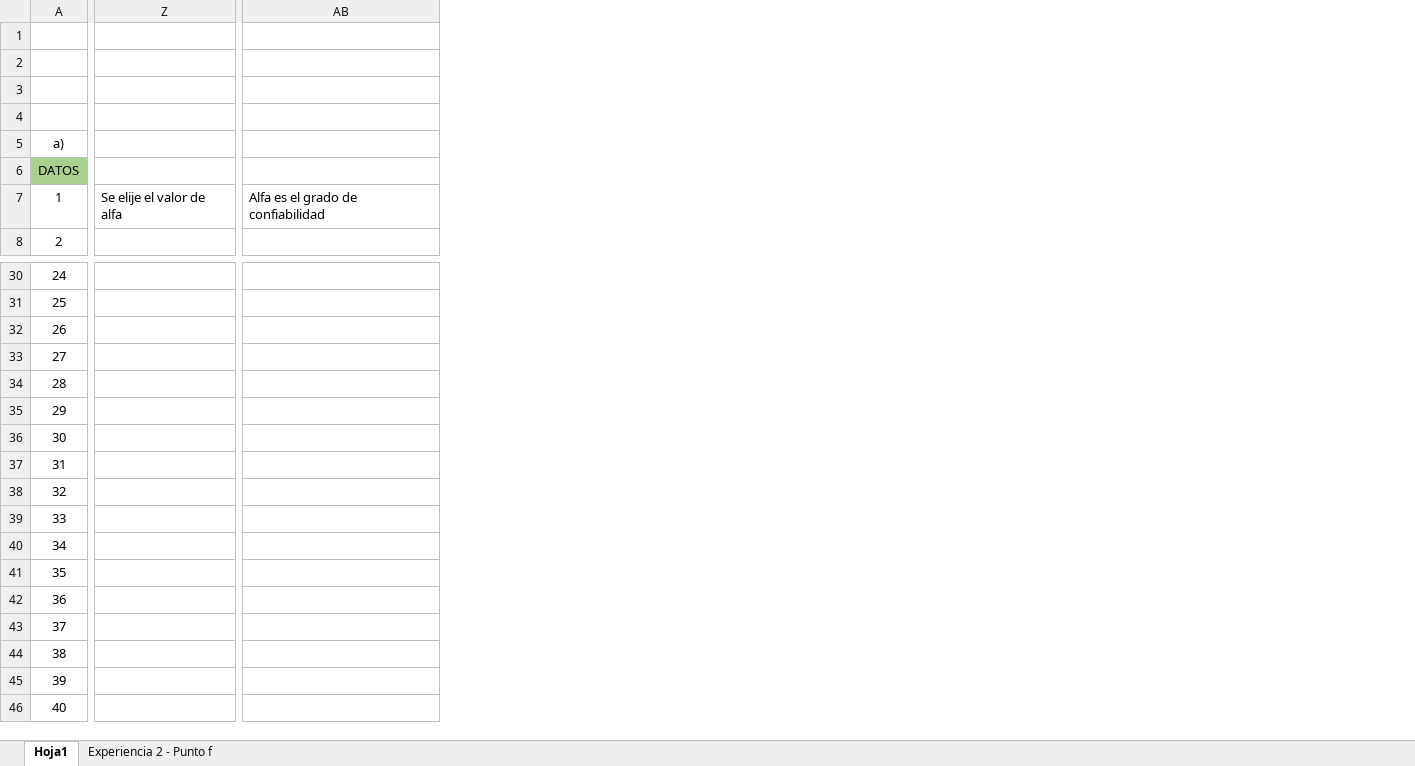
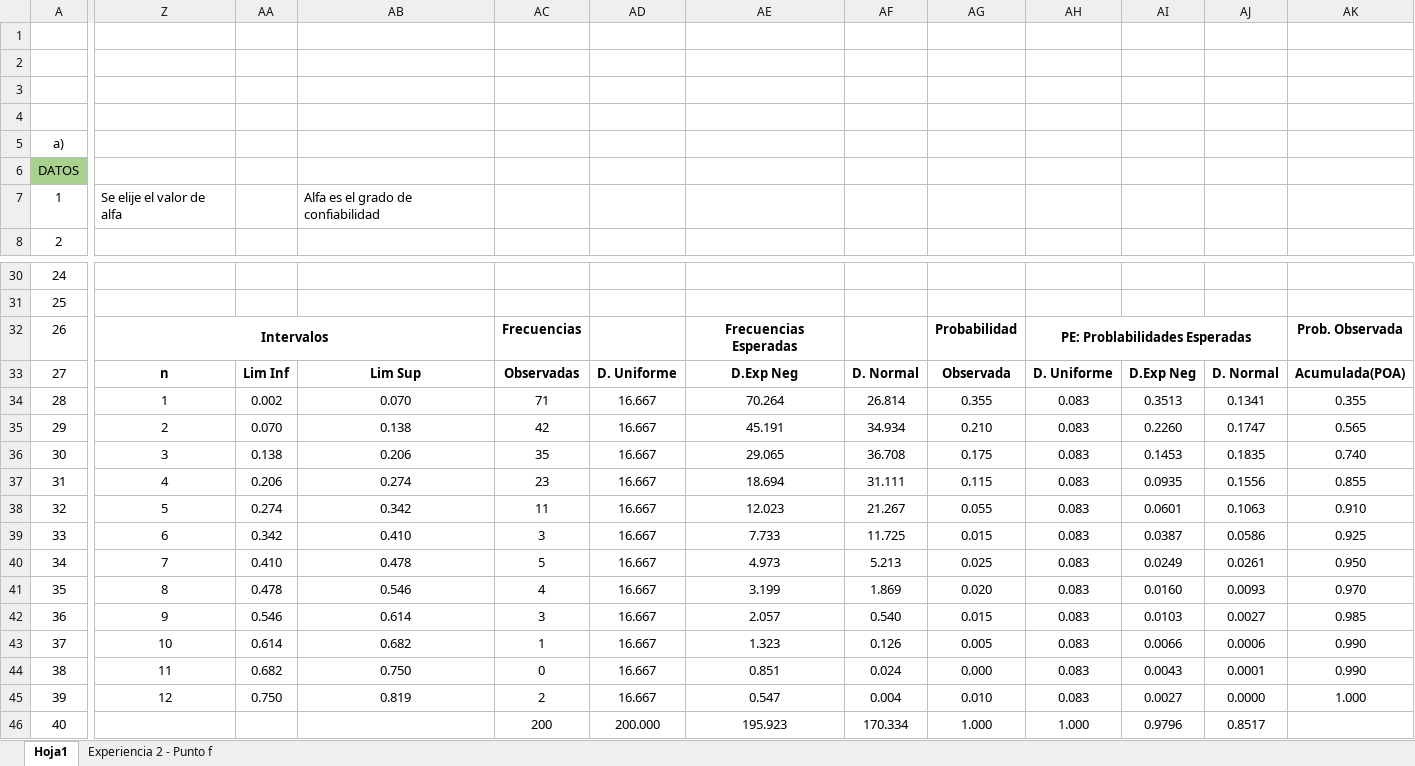
Before and after one commit to sebaKonicoff/TpsSimulacion, an Excel workbook: TP 2/TP2.xlsx, sheet Hoja1, drawn as a sheet; only a part is shown, gaps mark what is left out; values as stored, in another font and other column widths than the file's, no borders; charts and pictures not drawn; removed rows and columns are numbered as before the commit, all else as after; the diff covers the shown part only; the diff names each change by its address in the sheet, - before the commit and + after, or states it on an @@ line.

```diff
--- a/TP 2/TP2.xlsx (sheet Hoja1)
+++ b/TP 2/TP2.xlsx (sheet Hoja1)
-column AB, row 7: Alfa es el grado de confiabilidad
+column AA, rows 33-45: Lim Inf | 0.002 | 0.070 | 0.138 | 0.206 | 0.274 | 0.342 | 0.410 | 0.478 | 0.546 | 0.614 | 0.682 | 0.750
+column AB, row 7: Alfa es el grado de confiabilidad; rows 33-45: Lim Sup | 0.070 | 0.138 | 0.206 | 0.274 | 0.342 | 0.410 | 0.478 | 0.546 | 0.614 | 0.682 | 0.750 | 0.819
+column AC, rows 32-46: Frecuencias | Observadas | 71 | 42 | 35 | 23 | 11 | 3 | 5 | 4 | 3 | 1 | 0 | 2 | 200
+column AD, rows 33-46: D. Uniforme | 16.667 | 16.667 | 16.667 | 16.667 | 16.667 | 16.667 | 16.667 | 16.667 | 16.667 | 16.667 | 16.667 | 16.667 | 200.000
+column AE, rows 32-46: Frecuencias Esperadas | D.Exp Neg | 70.264 | 45.191 | 29.065 | 18.694 | 12.023 | 7.733 | 4.973 | 3.199 | 2.057 | 1.323 | 0.851 | 0.547 | 195.923
+column AF, rows 33-46: D. Normal | 26.814 | 34.934 | 36.708 | 31.111 | 21.267 | 11.725 | 5.213 | 1.869 | 0.540 | 0.126 | 0.024 | 0.004 | 170.334
+column AG, rows 32-46: Probabilidad | Observada | 0.355 | 0.210 | 0.175 | 0.115 | 0.055 | 0.015 | 0.025 | 0.020 | 0.015 | 0.005 | 0.000 | 0.010 | 1.000
+column AH, rows 32-46: PE: Problabilidades Esperadas | D. Uniforme | 0.083 | 0.083 | 0.083 | 0.083 | 0.083 | 0.083 | 0.083 | 0.083 | 0.083 | 0.083 | 0.083 | 0.083 | 1.000
+column AI, rows 33-46: D.Exp Neg | 0.3513 | 0.2260 | 0.1453 | 0.0935 | 0.0601 | 0.0387 | 0.0249 | 0.0160 | 0.0103 | 0.0066 | 0.0043 | 0.0027 | 0.9796
+column AJ, rows 33-46: D. Normal | 0.1341 | 0.1747 | 0.1835 | 0.1556 | 0.1063 | 0.0586 | 0.0261 | 0.0093 | 0.0027 | 0.0006 | 0.0001 | 0.0000 | 0.8517
+column AK, rows 32-45: Prob. Observada | Acumulada(POA) | 0.355 | 0.565 | 0.740 | 0.855 | 0.910 | 0.925 | 0.950 | 0.970 | 0.985 | 0.990 | 0.990 | 1.000
-Z32: (empty)
+Z32: Intervalos
+Z32:AB32 merged
-Z33: (empty)
+Z33: n
-Z34: (empty)
+Z34: 1
-Z35: (empty)
+Z35: 2
-Z36: (empty)
+Z36: 3
-Z37: (empty)
+Z37: 4
-Z38: (empty)
+Z38: 5
-Z39: (empty)
+Z39: 6
-Z40: (empty)
+Z40: 7
-Z41: (empty)
+Z41: 8
-Z42: (empty)
+Z42: 9
-Z43: (empty)
+Z43: 10
-Z44: (empty)
+Z44: 11
-Z45: (empty)
+Z45: 12
```
Also changed, not shown: 6 added columns and 1 removed column elsewhere in this sheet, sheet Experiencia 2 - Punto f.
